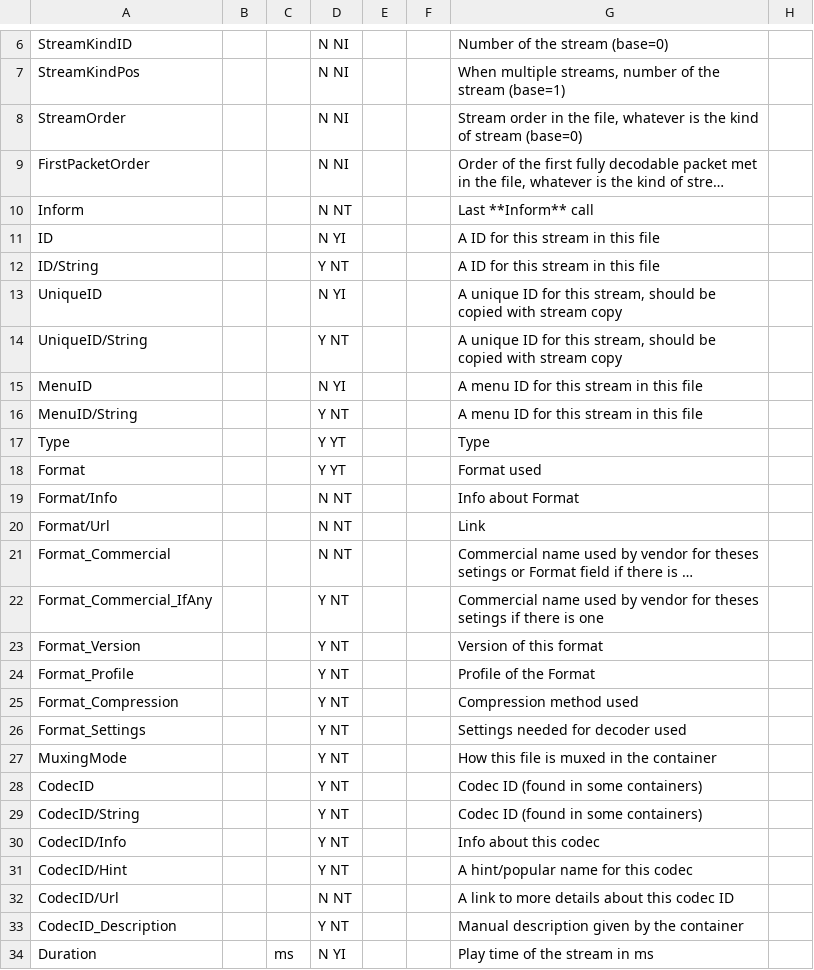
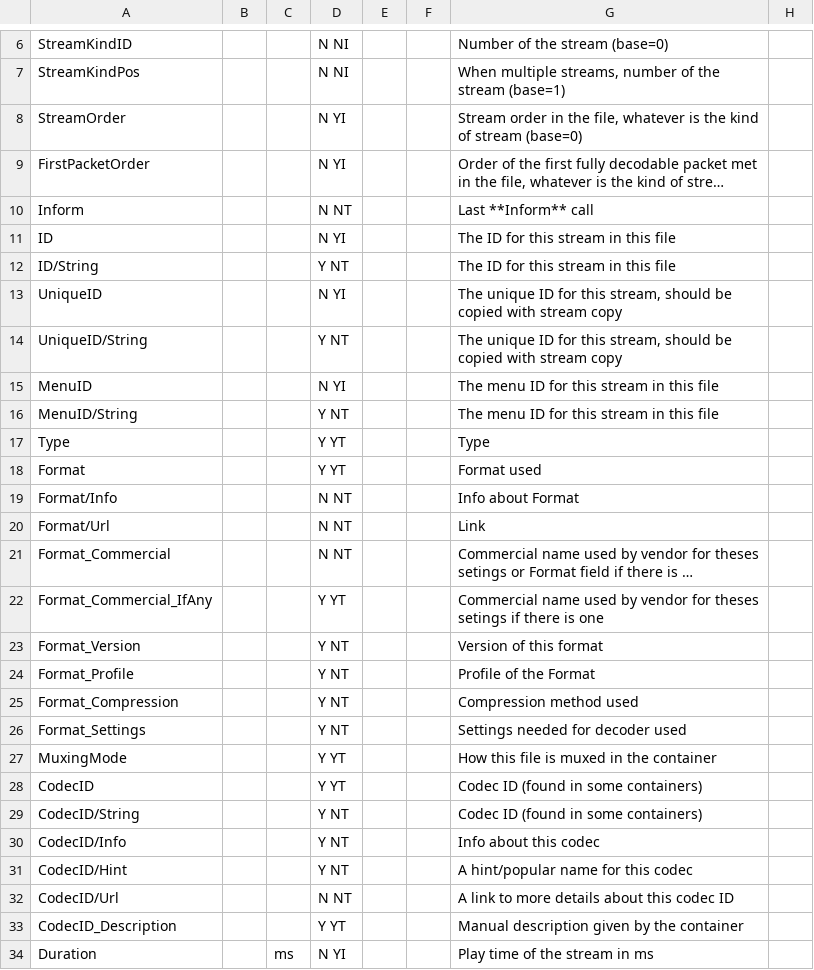
Before and after one commit to beppec56/MediaInfoLib-git_svn, a CSV file: Source/Resource/Text/Stream/Other.csv, drawn as a sheet; only a part is shown, gaps mark what is left out; long unchanged cells end in …; the diff names each change by its address in the sheet, - before the commit and + after, or states it on an @@ line.

```diff
--- a/Source/Resource/Text/Stream/Other.csv
+++ b/Source/Resource/Text/Stream/Other.csv
-D8:D9: N NI
+D8:D9: N YI
-G11:G12: A ID for this stream in this file
+G11:G12: The ID for this stream in this file
-G13:G14: A unique ID…
+G13:G14: The unique ID…
-G15:G16: A menu ID for this stream in this file
+G15:G16: The menu ID for this stream in this file
-D22: Y NT
+D22: Y YT
-D27:D28: Y NT
+D27:D28: Y YT
-D33: Y NT
+D33: Y YT
```
Also changed, not shown: Source/Resource/Text/Stream/Audio.csv, Source/Resource/Text/Stream/General.csv, 20 other files.
